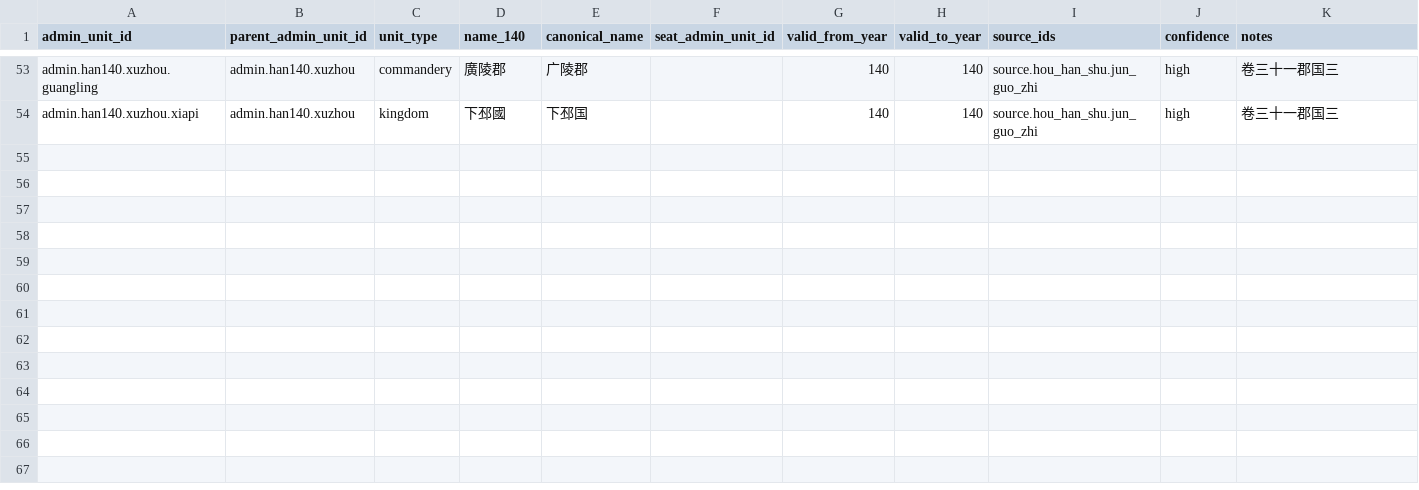
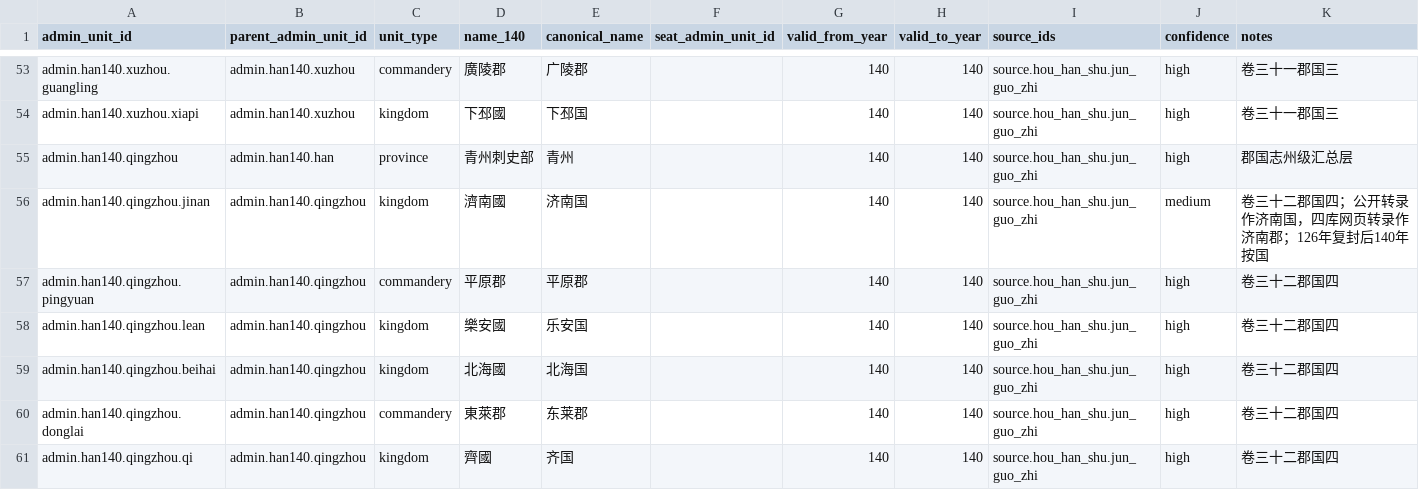
Before and after one commit to xiwenxuan/MandateOfHeroes, a CSV file: Data/HistoricalPopulation/han_140_administrative_units.csv, drawn as a sheet; only a part is shown, gaps mark what is left out; the diff names each change by its address in the sheet, - before the commit and + after, or states it on an @@ line.

```diff
--- a/Data/HistoricalPopulation/han_140_administrative_units.csv
+++ b/Data/HistoricalPopulation/han_140_administrative_units.csv
+row 55: admin.han140.qingzhou | admin.han140.han | province | 青州刺史部 | 青州 |  | 140 | 140 | source.hou_han_shu.jun_guo_zhi | high | 郡国志州级汇总层
+row 56: admin.han140.qingzhou.jinan | admin.han140.qingzhou | kingdom | 濟南國 | 济南国 |  | 140 | 140 | source.hou_han_shu.jun_guo_zhi | medium | 卷三十二郡国四；公开转录作济南国，四库网页转录作济南郡；126年复封后140年按国
+row 57: admin.han140.qingzhou.pingyuan | admin.han140.qingzhou | commandery | 平原郡 | 平原郡 |  | 140 | 140 | source.hou_han_shu.jun_guo_zhi | high | 卷三十二郡国四
+row 58: admin.han140.qingzhou.lean | admin.han140.qingzhou | kingdom | 樂安國 | 乐安国 |  | 140 | 140 | source.hou_han_shu.jun_guo_zhi | high | 卷三十二郡国四
+row 59: admin.han140.qingzhou.beihai | admin.han140.qingzhou | kingdom | 北海國 | 北海国 |  | 140 | 140 | source.hou_han_shu.jun_guo_zhi | high | 卷三十二郡国四
+row 60: admin.han140.qingzhou.donglai | admin.han140.qingzhou | commandery | 東萊郡 | 东莱郡 |  | 140 | 140 | source.hou_han_shu.jun_guo_zhi | high | 卷三十二郡国四
+row 61: admin.han140.qingzhou.qi | admin.han140.qingzhou | kingdom | 齊國 | 齐国 |  | 140 | 140 | source.hou_han_shu.jun_guo_zhi | high | 卷三十二郡国四
```
Also changed, not shown: Data/HistoricalPopulation/han_140_population_records.csv, 6 other files.
